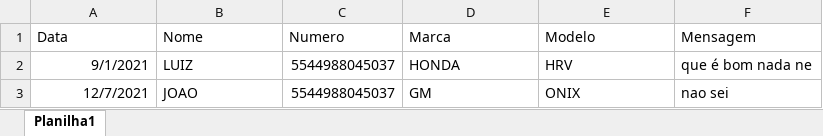
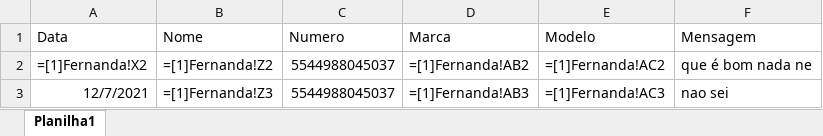
Before and after one commit to ricokali96/WhatsAppBot, an Excel workbook: TesteReal1.xlsx, sheet Planilha1, drawn as a sheet; values as stored, in another font and other column widths than the file's, no borders; formulas without a stored value are shown as written; conditional formats not drawn; removed rows and columns are numbered as before the commit, all else as after; the diff names each change by its address in the sheet, - before the commit and + after, or states it on an @@ line.

Commit message:
New code with pre-build google sheet

```diff
--- a/TesteReal1.xlsx (sheet Planilha1)
+++ b/TesteReal1.xlsx (sheet Planilha1)
-row 2: 9/1/2021 | LUIZ | 5544988045037 | HONDA | HRV | que é bom nada ne
+row 2: =[1]Fernanda!X2 | =[1]Fernanda!Z2 | 5544988045037 | =[1]Fernanda!AB2 | =[1]Fernanda!AC2 | que é bom nada ne
-B3 (Nome): JOAO
+B3 (Nome): =[1]Fernanda!Z3
-D3 (Marca): GM
+D3 (Marca): =[1]Fernanda!AB3
-E3 (Modelo): ONIX
+E3 (Modelo): =[1]Fernanda!AC3
```
Also changed, not shown: 9 other files.
